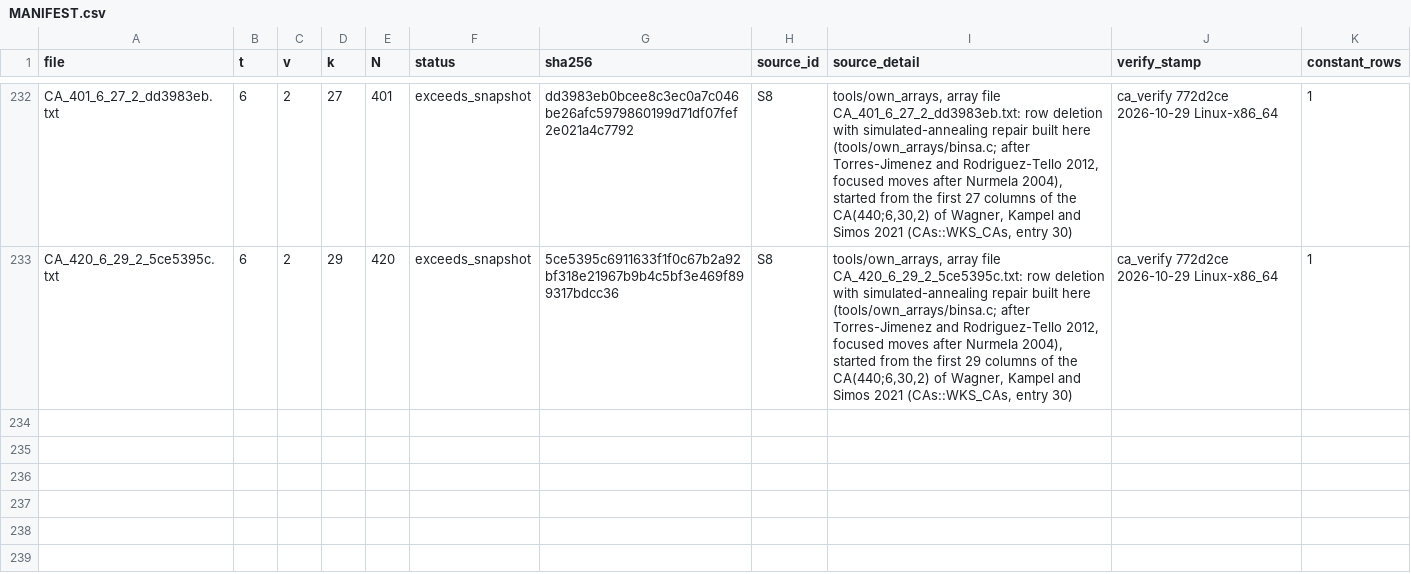
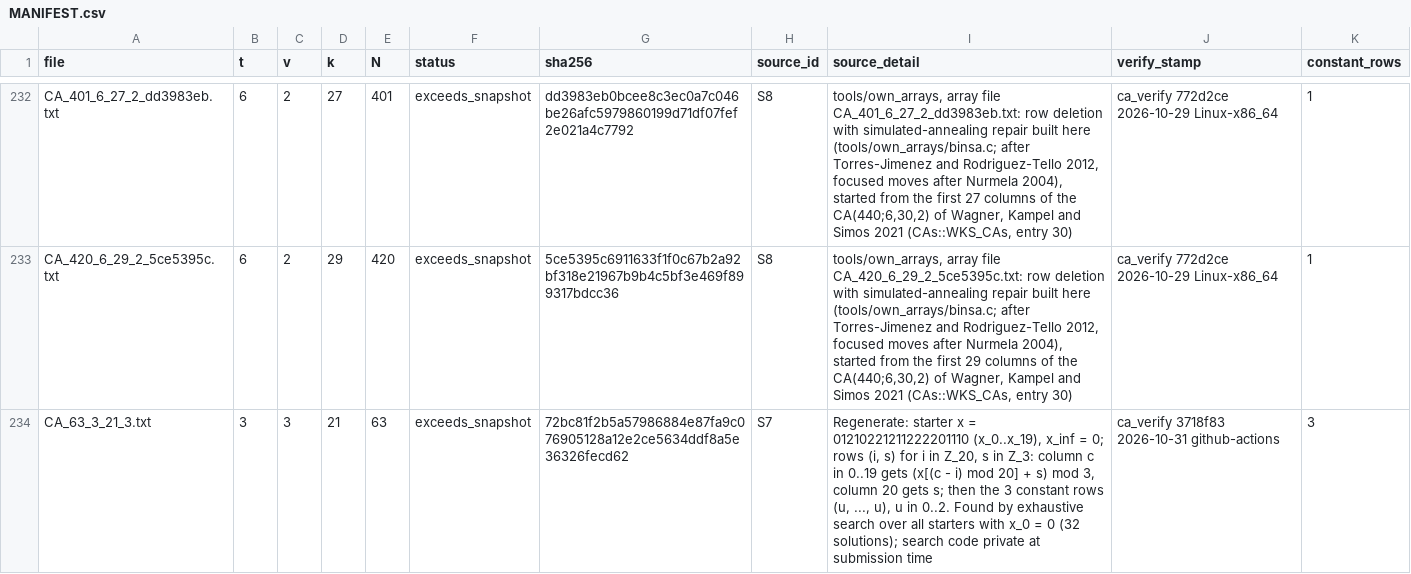
Before and after one commit to chrispbsmolen/ca-tools, a CSV file: table/MANIFEST.csv, drawn as a sheet; only a part is shown, gaps mark what is left out; the diff names each change by its address in the sheet, - before the commit and + after, or states it on an @@ line.

```diff
--- a/table/MANIFEST.csv
+++ b/table/MANIFEST.csv
+row 234: CA_63_3_21_3.txt | 3 | 3 | 21 | 63 | exceeds_snapshot | 72bc81f2b5a57986884e87fa9c076905128a12e2ce5634ddf8a5e36326fecd62 | S7 | Regenerate: starter x = 01210221211222201110 (x_0..x_19), x_inf = 0; rows (i, s) for i in Z_20, s in Z_3: column c in 0..19 gets (x[(c - i) mod 20] + s) mod 3, column 20 gets s; then the 3 constant rows (u, ..., u), u in 0..2. Found by exhaustive search over all starters with x_0 = 0 (32 solutions); search code private at submission time | ca_verify 3718f83 2026-10-31 github-actions | 3
```
Also changed, not shown: 5 other files.
